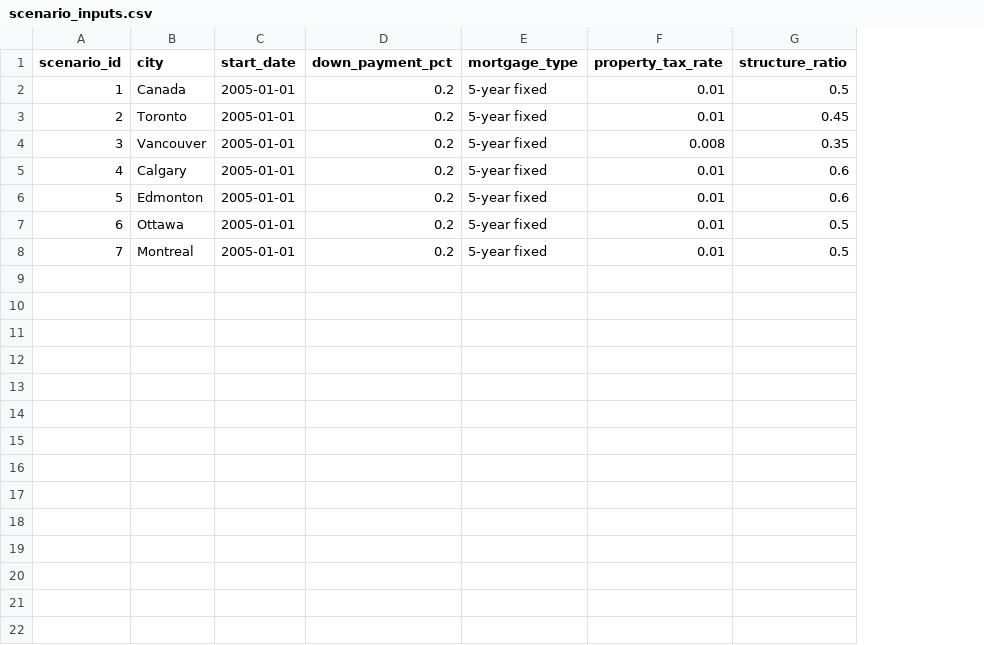
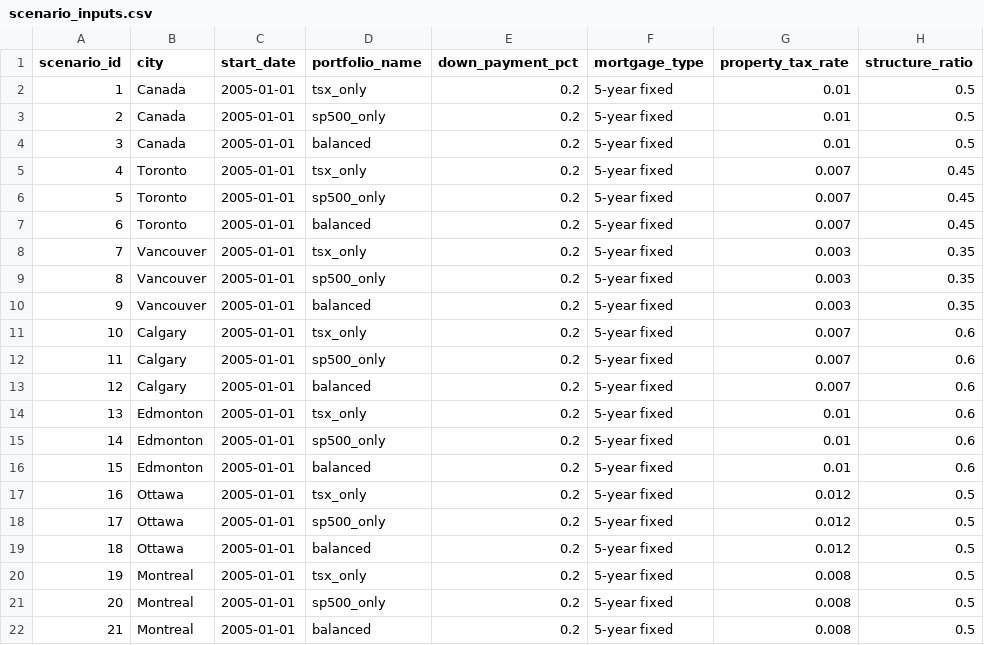
Before and after one commit to doubaomum/rent-vs-buy-analysis, a CSV file: data/assumptions/scenario_inputs.csv, drawn as a sheet; addresses are those after the commit; the diff names each change by its address in the sheet, - before the commit and + after, or states it on an @@ line.

Commit message:
add multi-portfolio renter investment scenarios

```diff
--- a/data/assumptions/scenario_inputs.csv
+++ b/data/assumptions/scenario_inputs.csv
+column D (portfolio_name), row 2: tsx_only; row 5: tsx_only; row 8: tsx_only; row 11: tsx_only; row 14: tsx_only; row 17: tsx_only; row 20: tsx_only
+row 3: 2 | Canada | 2005-01-01 | sp500_only | 0.2 | 5-year fixed | 0.01 | 0.5
+row 4: 3 | Canada | 2005-01-01 | balanced | 0.2 | 5-year fixed | 0.01 | 0.5
@@ column A (scenario_id) renumbered between rows 5 and 20 @@
-G5 (property_tax_rate): 0.01
+G5 (property_tax_rate): 0.007
+row 6: 5 | Toronto | 2005-01-01 | sp500_only | 0.2 | 5-year fixed | 0.007 | 0.45
+row 7: 6 | Toronto | 2005-01-01 | balanced | 0.2 | 5-year fixed | 0.007 | 0.45
-G8 (property_tax_rate): 0.008
+G8 (property_tax_rate): 0.003
+row 9: 8 | Vancouver | 2005-01-01 | sp500_only | 0.2 | 5-year fixed | 0.003 | 0.35
+row 10: 9 | Vancouver | 2005-01-01 | balanced | 0.2 | 5-year fixed | 0.003 | 0.35
-G11 (property_tax_rate): 0.01
+G11 (property_tax_rate): 0.007
+row 12: 11 | Calgary | 2005-01-01 | sp500_only | 0.2 | 5-year fixed | 0.007 | 0.6
+row 13: 12 | Calgary | 2005-01-01 | balanced | 0.2 | 5-year fixed | 0.007 | 0.6
+row 15: 14 | Edmonton | 2005-01-01 | sp500_only | 0.2 | 5-year fixed | 0.01 | 0.6
+row 16: 15 | Edmonton | 2005-01-01 | balanced | 0.2 | 5-year fixed | 0.01 | 0.6
-G17 (property_tax_rate): 0.01
+G17 (property_tax_rate): 0.012
+row 18: 17 | Ottawa | 2005-01-01 | sp500_only | 0.2 | 5-year fixed | 0.012 | 0.5
+row 19: 18 | Ottawa | 2005-01-01 | balanced | 0.2 | 5-year fixed | 0.012 | 0.5
-G20 (property_tax_rate): 0.01
+G20 (property_tax_rate): 0.008
+row 21: 20 | Montreal | 2005-01-01 | sp500_only | 0.2 | 5-year fixed | 0.008 | 0.5
+row 22: 21 | Montreal | 2005-01-01 | balanced | 0.2 | 5-year fixed | 0.008 | 0.5
```
Also changed, not shown: data/assumptions/investment_assumptions.csv, 4 other files.
